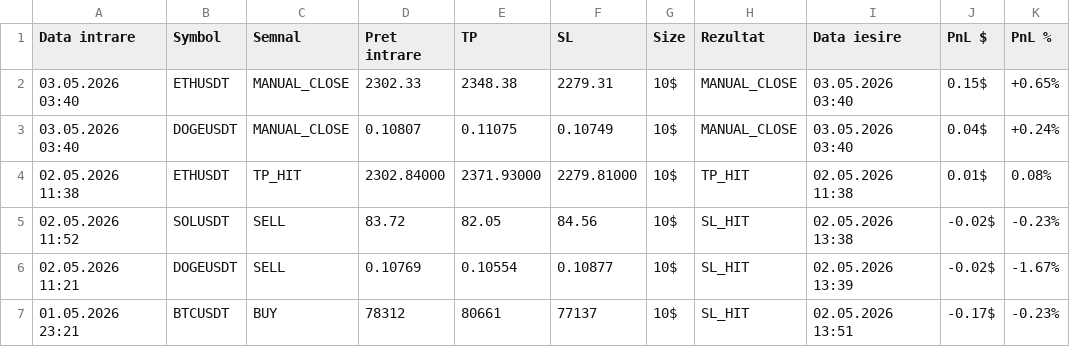
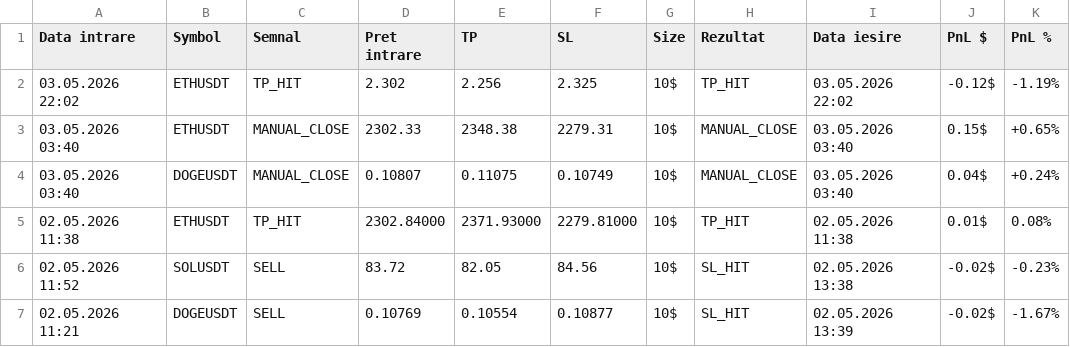
Before and after one commit to luchianromeo-art/claude-tradingview-mcp-trading, a CSV file: data/trades.csv, drawn as a sheet; only a part is shown; the shorter side is filled out with more unchanged rows.

Commit message:
Bot1 update data/trades.csv

```diff
--- a/data/trades.csv
+++ b/data/trades.csv
@@ -1,2 +1,3 @@
 Data intrare,Symbol,Semnal,Pret intrare,TP,SL,Size,Rezultat,Data iesire,PnL $,PnL %
+03.05.2026 22:02,ETHUSDT,TP_HIT,2.302,2.256,2.325,10$,TP_HIT,03.05.2026 22:02,-0.12$,-1.19%
 03.05.2026 03:40,ETHUSDT,MANUAL_CLOSE,2302.33,2348.38,2279.31,10$,MANUAL_CLOSE,03.05.2026 03:40,0.15$,+0.65%
```
